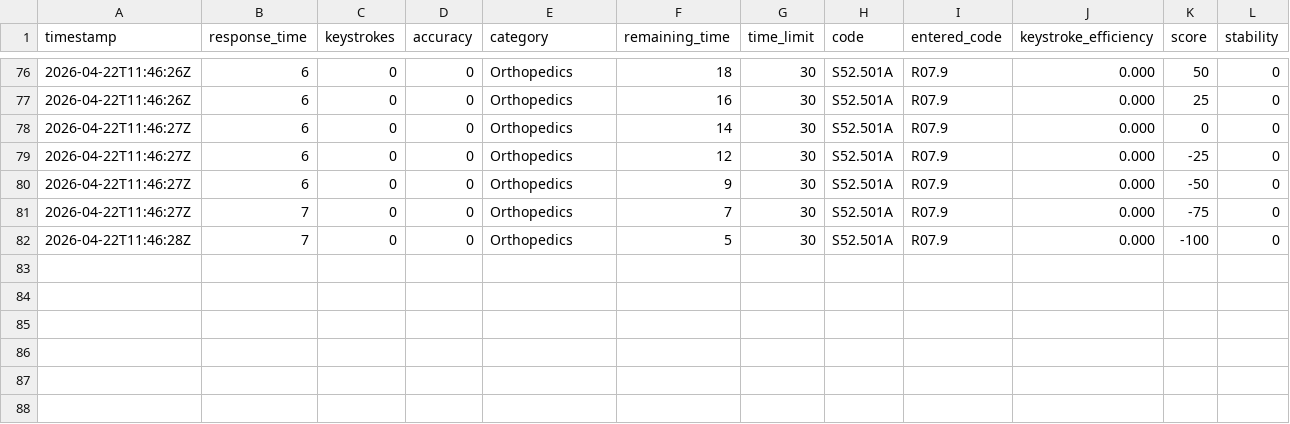
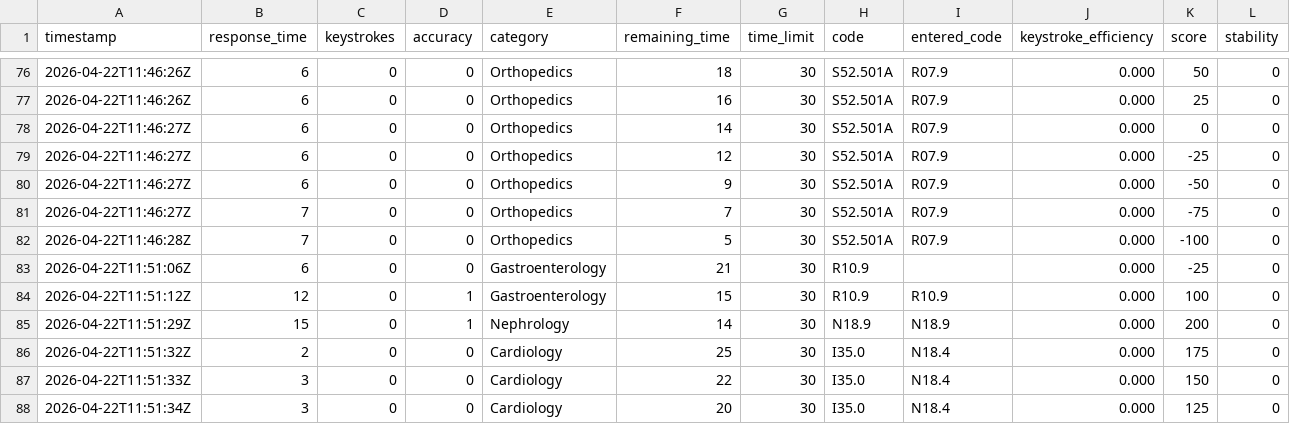
Before and after one commit to dzptahh/ICD10_Code, a CSV file: data/game_logs/global_attempts.csv, drawn as a sheet; only a part is shown, gaps mark what is left out.

```diff
--- a/data/game_logs/global_attempts.csv
+++ b/data/game_logs/global_attempts.csv
@@ -82 +82,7 @@ timestamp,response_time,keystrokes,accuracy,category,remaining_time,time_limit,c
 2026-04-22T11:46:28Z,7,0,0,Orthopedics,5,30,S52.501A,R07.9,0.000,-100,0
+2026-04-22T11:51:06Z,6,0,0,Gastroenterology,21,30,R10.9,,0.000,-25,0
+2026-04-22T11:51:12Z,12,0,1,Gastroenterology,15,30,R10.9,R10.9,0.000,100,0
+2026-04-22T11:51:29Z,15,0,1,Nephrology,14,30,N18.9,N18.9,0.000,200,0
+2026-04-22T11:51:32Z,2,0,0,Cardiology,25,30,I35.0,N18.4,0.000,175,0
+2026-04-22T11:51:33Z,3,0,0,Cardiology,22,30,I35.0,N18.4,0.000,150,0
+2026-04-22T11:51:34Z,3,0,0,Cardiology,20,30,I35.0,N18.4,0.000,125,0
```
Also changed, not shown: 10 other files.
